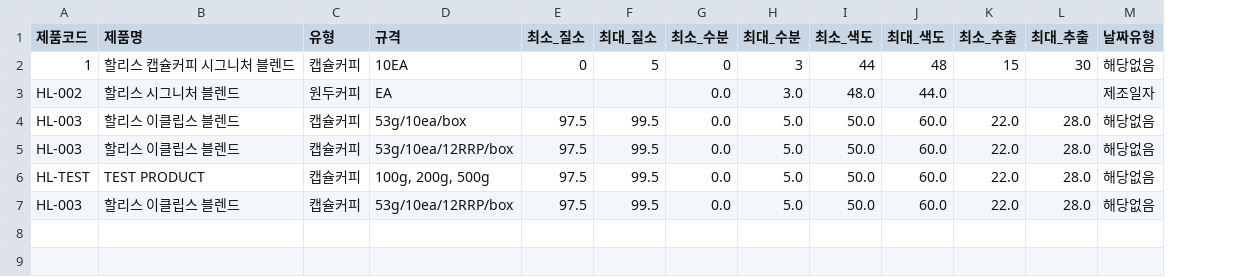
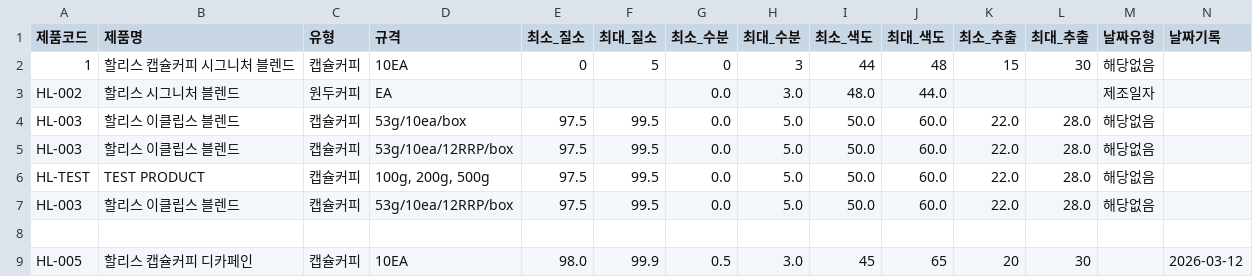
Before and after one commit to chan0564/Hollys-QMS, a CSV file: qc_specs.csv, drawn as a sheet; the diff names each change by its address in the sheet, - before the commit and + after, or states it on an @@ line.

```diff
--- a/qc_specs.csv
+++ b/qc_specs.csv
+column N (날짜기록), empty
+row 8: (empty)
+row 9: HL-005 | 할리스 캡슐커피 디카페인 | 캡슐커피 | 10EA | 98.0 | 99.9 | 0.5 | 3.0 | 45 | 65 | 20 | 30 |  | 2026-03-12
```
Also changed, not shown: outbound_records.csv, qc_data.csv.
